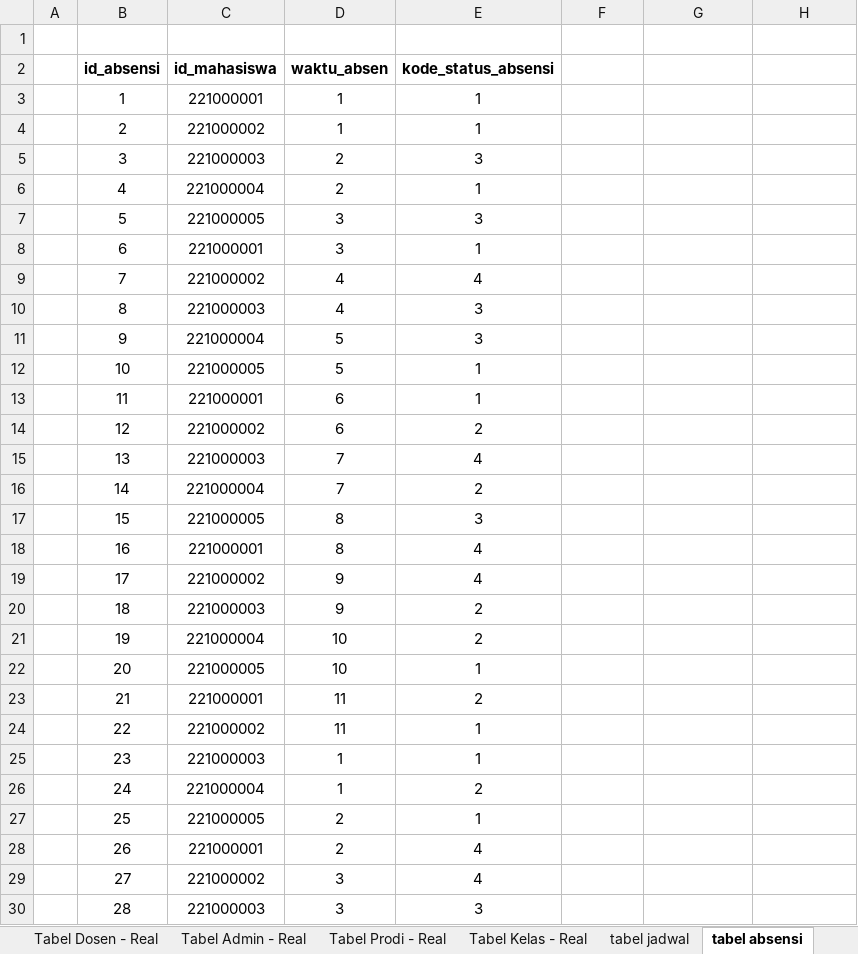
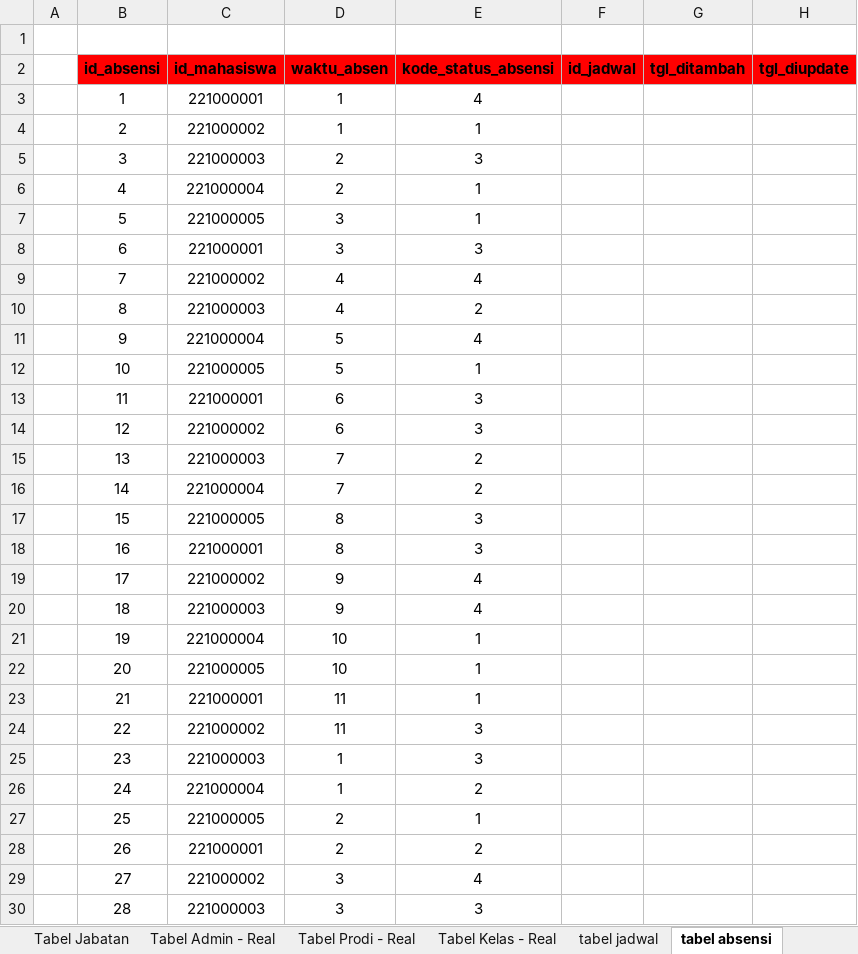
Before and after one commit to LunarPandora/Blinky-Desktop, an Excel workbook: database/DB to CSV (Blinky).xlsx, sheet tabel absensi, drawn as a sheet; only a part is shown; values as stored, in another font and other column widths than the file's, no borders; the diff covers the shown part only; the diff names each change by its address in the sheet, - before the commit and + after, or states it on an @@ line.

Commit message:
Progress Tabel Database 24/05/2024

```diff
--- a/database/DB to CSV (Blinky).xlsx (sheet tabel absensi)
+++ b/database/DB to CSV (Blinky).xlsx (sheet tabel absensi)
+sheet tab: Tabel Jabatan
-B2:H2 fill: none
+B2:H2 fill: #FF0000
-F2: (empty)
+F2: id_jadwal
-G2: (empty)
+G2: tgl_ditambah
-H2: (empty)
+H2: tgl_diupdate
-E3 (kode_status_absensi): 1
+E3 (kode_status_absensi): 4
-E7 (kode_status_absensi): 3
+E7 (kode_status_absensi): 1
-E8 (kode_status_absensi): 1
+E8 (kode_status_absensi): 3
-E10 (kode_status_absensi): 3
+E10 (kode_status_absensi): 2
-E11 (kode_status_absensi): 3
+E11 (kode_status_absensi): 4
-E13 (kode_status_absensi): 1
+E13 (kode_status_absensi): 3
-E14 (kode_status_absensi): 2
+E14 (kode_status_absensi): 3
-E15 (kode_status_absensi): 4
+E15 (kode_status_absensi): 2
-E18 (kode_status_absensi): 4
+E18 (kode_status_absensi): 3
-E20 (kode_status_absensi): 2
+E20 (kode_status_absensi): 4
-E21 (kode_status_absensi): 2
+E21 (kode_status_absensi): 1
-E23 (kode_status_absensi): 2
+E23 (kode_status_absensi): 1
-E24:E25 (kode_status_absensi): 1
+E24:E25 (kode_status_absensi): 3
-E28 (kode_status_absensi): 4
+E28 (kode_status_absensi): 2
```
Also changed, not shown: 85 edited cells elsewhere in this sheet, sheet tabel jadwal, sheet Tabel Dosen - Real, sheet Tabel Admin - Real, sheet tabel status absensi, sheet Tabel Prodi - Real, sheet Tabel Kelas - Real, 2 more sheets.
